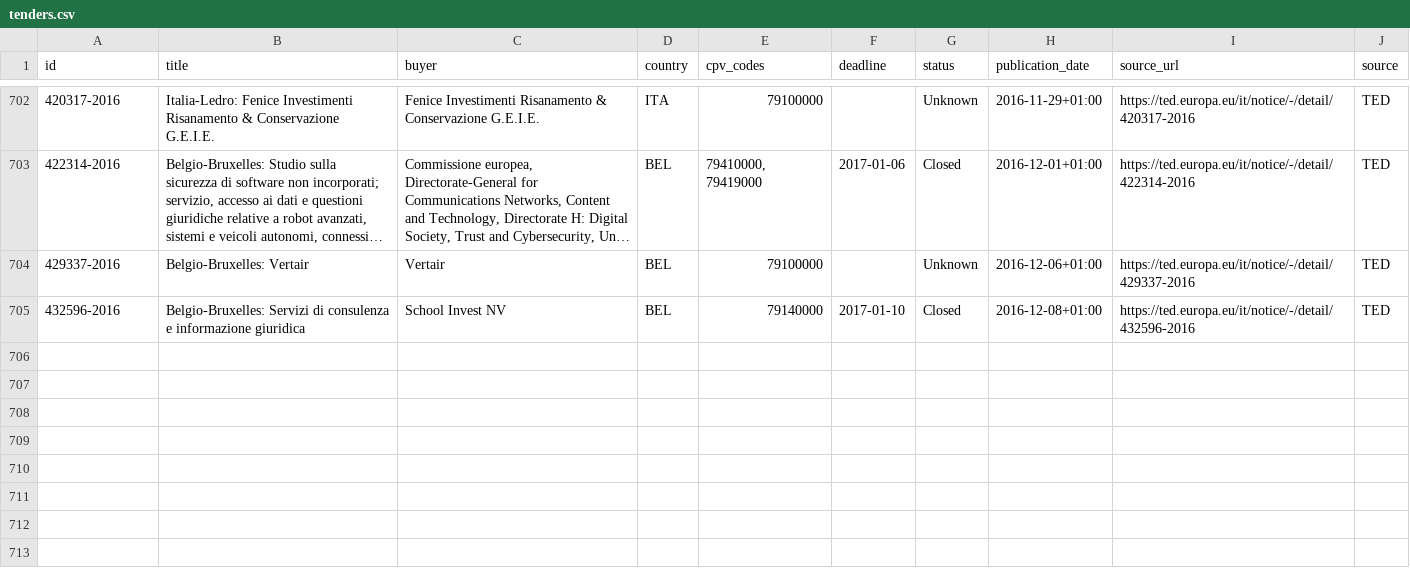
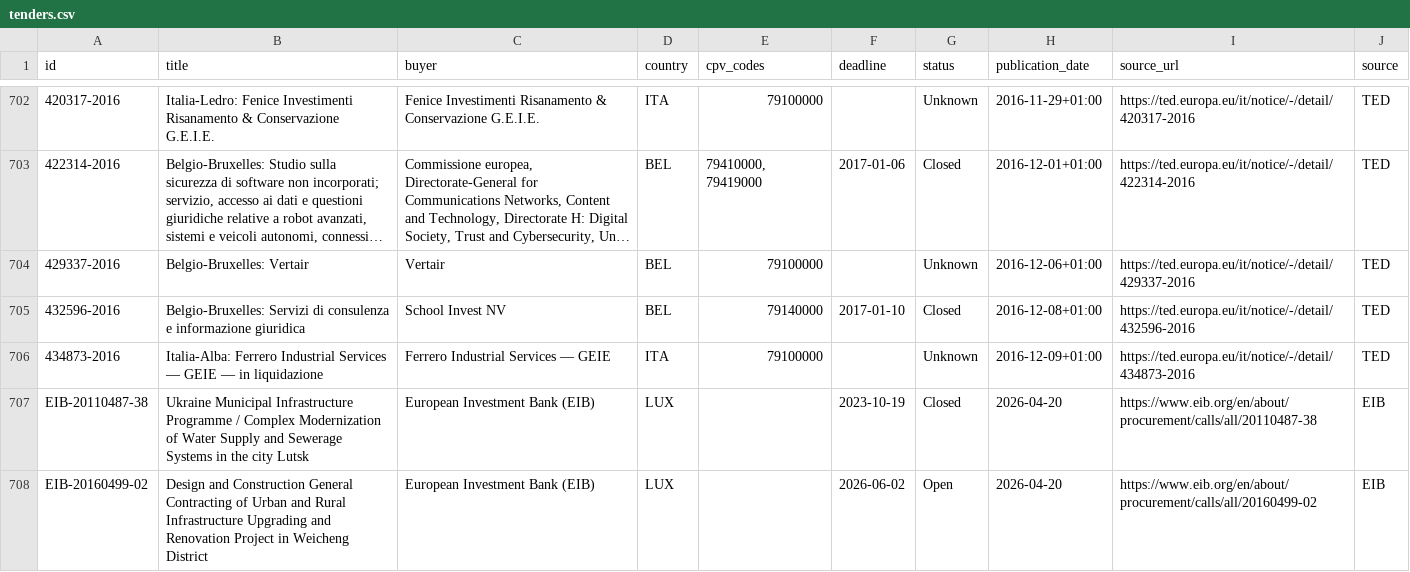
Before and after one commit to wodka2000/bei-tender-agent, a CSV file: output/tenders.csv, drawn as a sheet; only a part is shown, gaps mark what is left out; long unchanged cells end in …; the diff names each change by its address in the sheet, - before the commit and + after, or states it on an @@ line.

```diff
--- a/output/tenders.csv
+++ b/output/tenders.csv
+row 706: 434873-2016 | Italia-Alba: Ferrero Industrial Services — GEIE — in liquidazione | Ferrero Industrial Services — GEIE | ITA | 79100000 |  | Unknown | 2016-12-09+01:00 | https://ted.europa.eu/it/notice/-/detail/434873-2016 | TED
+row 707: EIB-20110487-38 | Ukraine Municipal Infrastructure Programme / Complex Modernization of Water Supply and Sewerage Systems in the city Lutsk | European Investment Bank (EIB) | LUX |  | 2023-10-19 | Closed | 2026-04-20 | https://www.eib.org/en/about/procurement/calls/all/20110487-38 | EIB
+row 708: EIB-20160499-02 | Design and Construction General Contracting of Urban and Rural Infrastructure Upgrading and Renovation Project in Weicheng District | European Investment Bank (EIB) | LUX |  | 2026-06-02 | Open | 2026-04-20 | https://www.eib.org/en/about/procurement/calls/all/20160499-02 | EIB
```
Also changed, not shown: 1 other file.
